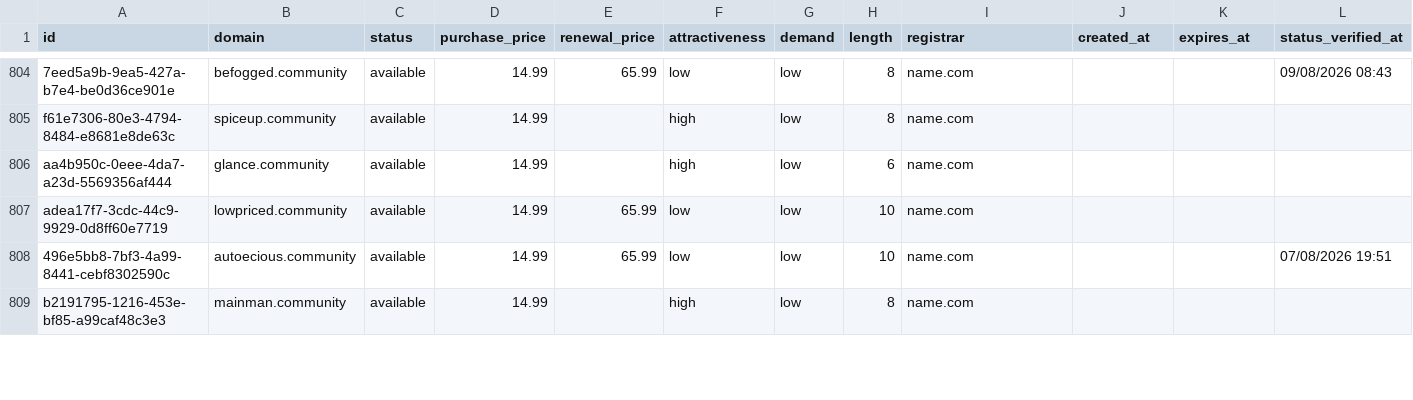
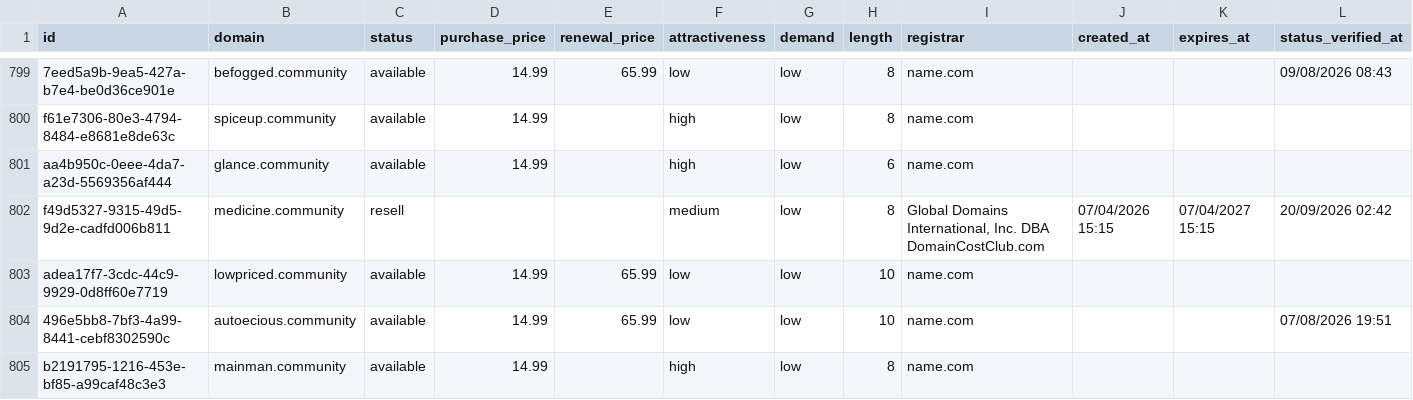
Before and after one commit to UniqueDomains/community-oneword-domains, a CSV file: community.csv, drawn as a sheet; only a part is shown, gaps mark what is left out; the diff covers the shown part only; the diff names each change by its address in the sheet, - before the commit and + after, or states it on an @@ line.

Commit message:
Domains update

```diff
--- a/community.csv
+++ b/community.csv
+row 802: f49d5327-9315-49d5-9d2e-cadfd006b811 | medicine.community | resell |  |  | medium | low | 8 | Global Domains International, Inc. DBA DomainCostClub.com | 07/04/2026 15:15 | 07/04/2027 15:15 | 20/09/2026 02:42
```
Also changed, not shown: 4 added rows, 5 removed rows and 66 edited cells elsewhere in this file, 4 other files.
